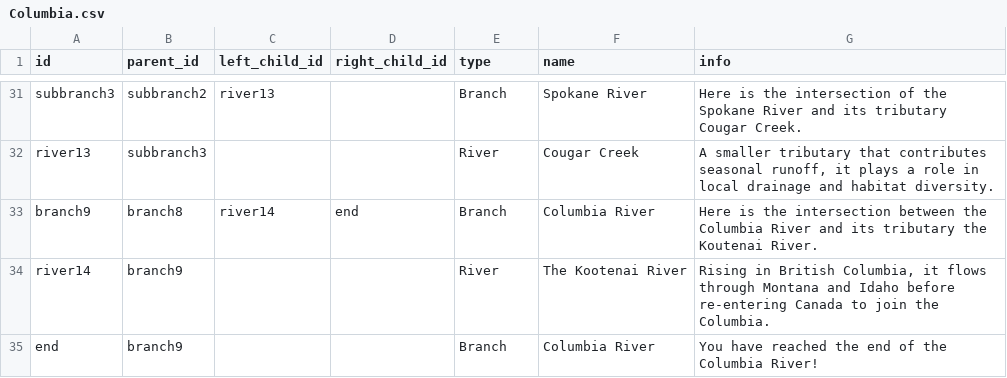
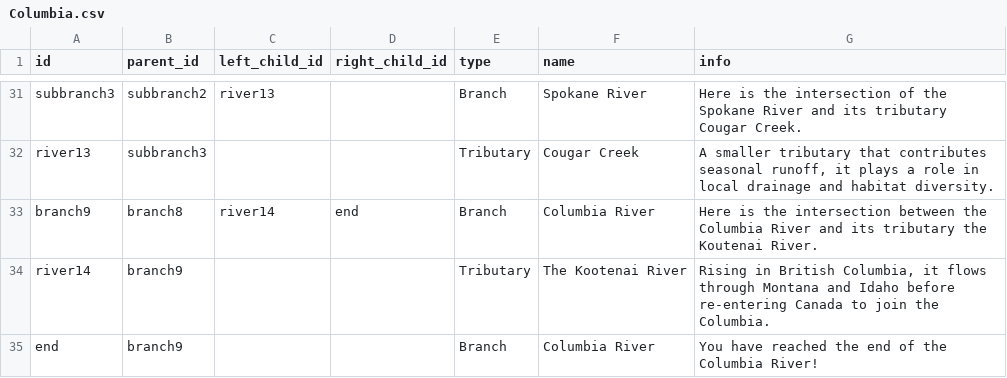
Before and after one commit to TyYasukochi/ColumbiaTree, a CSV file: Columbia.csv, drawn as a sheet; only a part is shown, gaps mark what is left out; the diff covers the shown part only; the diff names each change by its address in the sheet, - before the commit and + after, or states it on an @@ line.

```diff
--- a/Columbia.csv
+++ b/Columbia.csv
-E32 (type): River
+E32 (type): Tributary
-E34 (type): River
+E34 (type): Tributary
```
Also changed, not shown: 12 edited cells elsewhere in this file, 2 other files.
